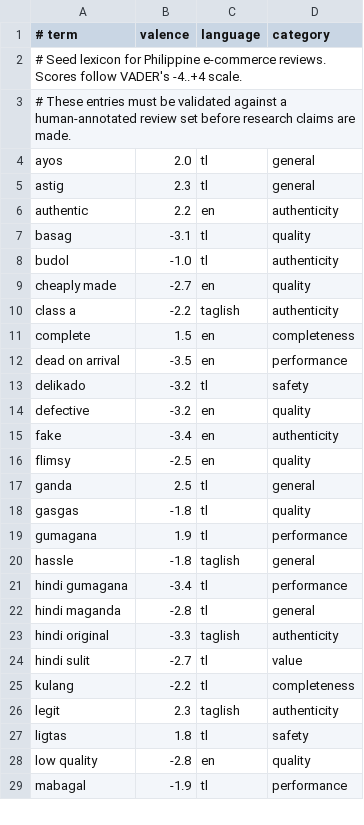
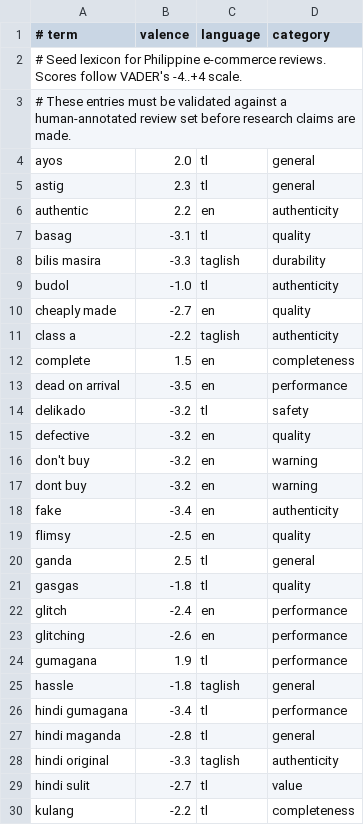
Before and after one commit to RovicRetuya/Capstone-Version-Control, a TSV file: sentiment-analysis/defaketive_sentiment/lexicons/sentiment_lexicon.tsv, drawn as a sheet; only a part is shown; the shorter side is filled out with more unchanged rows; the diff covers the shown part only; the diff names each change by its address in the sheet, - before the commit and + after, or states it on an @@ line.

```diff
--- a/sentiment-analysis/defaketive_sentiment/lexicons/sentiment_lexicon.tsv
+++ b/sentiment-analysis/defaketive_sentiment/lexicons/sentiment_lexicon.tsv
+row 8: bilis masira | -3.3 | taglish | durability
+row 16: don't buy | -3.2 | en | warning
+row 17: dont buy | -3.2 | en | warning
+row 22: glitch | -2.4 | en | performance
+row 23: glitching | -2.6 | en | performance
```
Also changed, not shown: 29 added rows elsewhere in this file, sentiment-analysis/defaketive_sentiment/lexicons/risk_lexicon.tsv, 28 other files.
